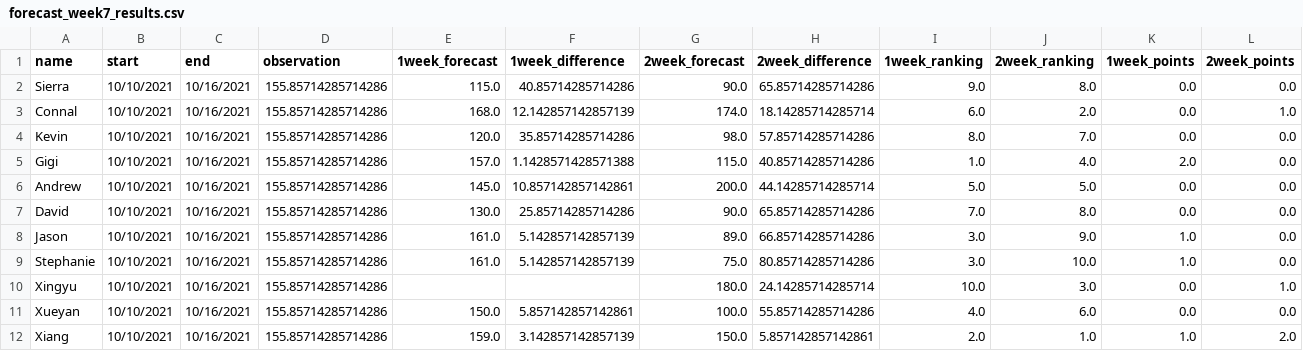
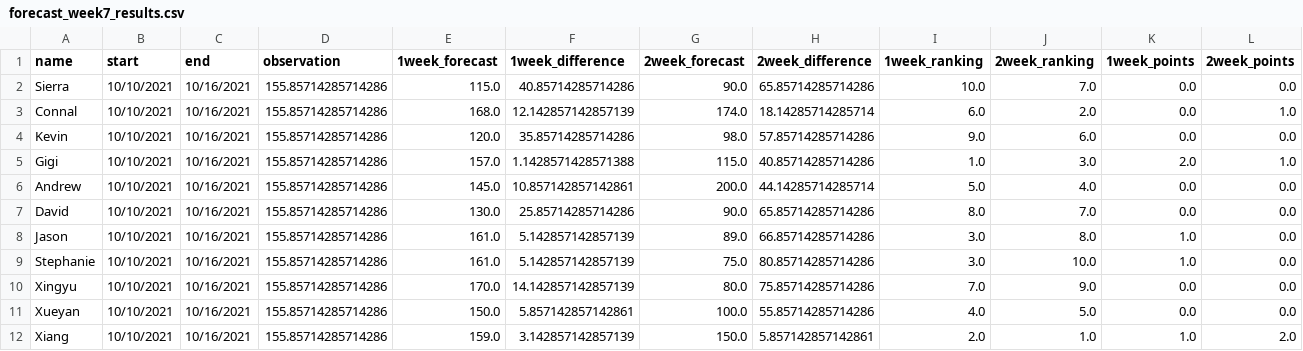
Before and after one commit to HAS-Tools-Fall2021/Forecasting21, a CSV file: weekly_results/forecast_week7_results.csv, drawn as a sheet.

Commit message:
Fix XiZhang's entry and change everything accordingly

```diff
--- a/weekly_results/forecast_week7_results.csv
+++ b/weekly_results/forecast_week7_results.csv
@@ -1,12 +1,12 @@
 name,start,end,observation,1week_forecast,1week_difference,2week_forecast,2week_difference,1week_ranking,2week_ranking,1week_points,2week_points
-Sierra,10/10/2021,10/16/2021,155.85714285714286,115.0,40.85714285714286,90.0,65.85714285714286,9.0,8.0,0.0,0.0
+Sierra,10/10/2021,10/16/2021,155.85714285714286,115.0,40.85714285714286,90.0,65.85714285714286,10.0,7.0,0.0,0.0
 Connal,10/10/2021,10/16/2021,155.85714285714286,168.0,12.142857142857139,174.0,18.14285714285714,6.0,2.0,0.0,1.0
-Kevin,10/10/2021,10/16/2021,155.85714285714286,120.0,35.85714285714286,98.0,57.85714285714286,8.0,7.0,0.0,0.0
-Gigi,10/10/2021,10/16/2021,155.85714285714286,157.0,1.1428571428571388,115.0,40.85714285714286,1.0,4.0,2.0,0.0
-Andrew,10/10/2021,10/16/2021,155.85714285714286,145.0,10.857142857142861,200.0,44.14285714285714,5.0,5.0,0.0,0.0
-David,10/10/2021,10/16/2021,155.85714285714286,130.0,25.85714285714286,90.0,65.85714285714286,7.0,8.0,0.0,0.0
-Jason,10/10/2021,10/16/2021,155.85714285714286,161.0,5.142857142857139,89.0,66.85714285714286,3.0,9.0,1.0,0.0
+Kevin,10/10/2021,10/16/2021,155.85714285714286,120.0,35.85714285714286,98.0,57.85714285714286,9.0,6.0,0.0,0.0
+Gigi,10/10/2021,10/16/2021,155.85714285714286,157.0,1.1428571428571388,115.0,40.85714285714286,1.0,3.0,2.0,1.0
+Andrew,10/10/2021,10/16/2021,155.85714285714286,145.0,10.857142857142861,200.0,44.14285714285714,5.0,4.0,0.0,0.0
+David,10/10/2021,10/16/2021,155.85714285714286,130.0,25.85714285714286,90.0,65.85714285714286,8.0,7.0,0.0,0.0
+Jason,10/10/2021,10/16/2021,155.85714285714286,161.0,5.142857142857139,89.0,66.85714285714286,3.0,8.0,1.0,0.0
 Stephanie,10/10/2021,10/16/2021,155.85714285714286,161.0,5.142857142857139,75.0,80.85714285714286,3.0,10.0,1.0,0.0
-Xingyu,10/10/2021,10/16/2021,155.85714285714286,,,180.0,24.14285714285714,10.0,3.0,0.0,1.0
-Xueyan,10/10/2021,10/16/2021,155.85714285714286,150.0,5.857142857142861,100.0,55.85714285714286,4.0,6.0,0.0,0.0
+Xingyu,10/10/2021,10/16/2021,155.85714285714286,170.0,14.142857142857139,80.0,75.85714285714286,7.0,9.0,0.0,0.0
+Xueyan,10/10/2021,10/16/2021,155.85714285714286,150.0,5.857142857142861,100.0,55.85714285714286,4.0,5.0,0.0,0.0
 Xiang,10/10/2021,10/16/2021,155.85714285714286,159.0,3.142857142857139,150.0,5.857142857142861,2.0,1.0,1.0,2.0
```
Also changed, not shown: weekly_results/score_details.csv, weekly_results/scoreboard_week7.csv, 5 other files.
